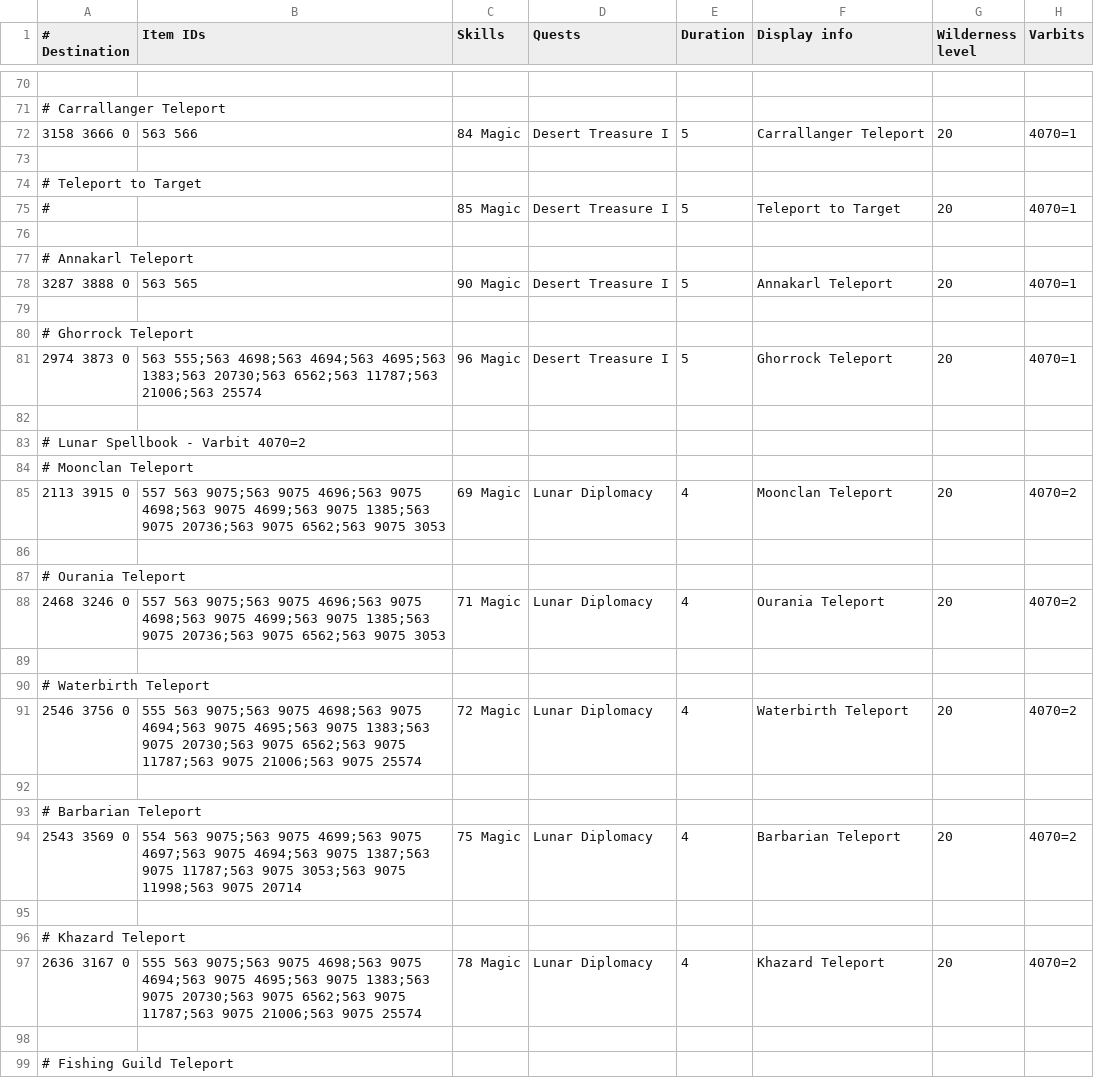
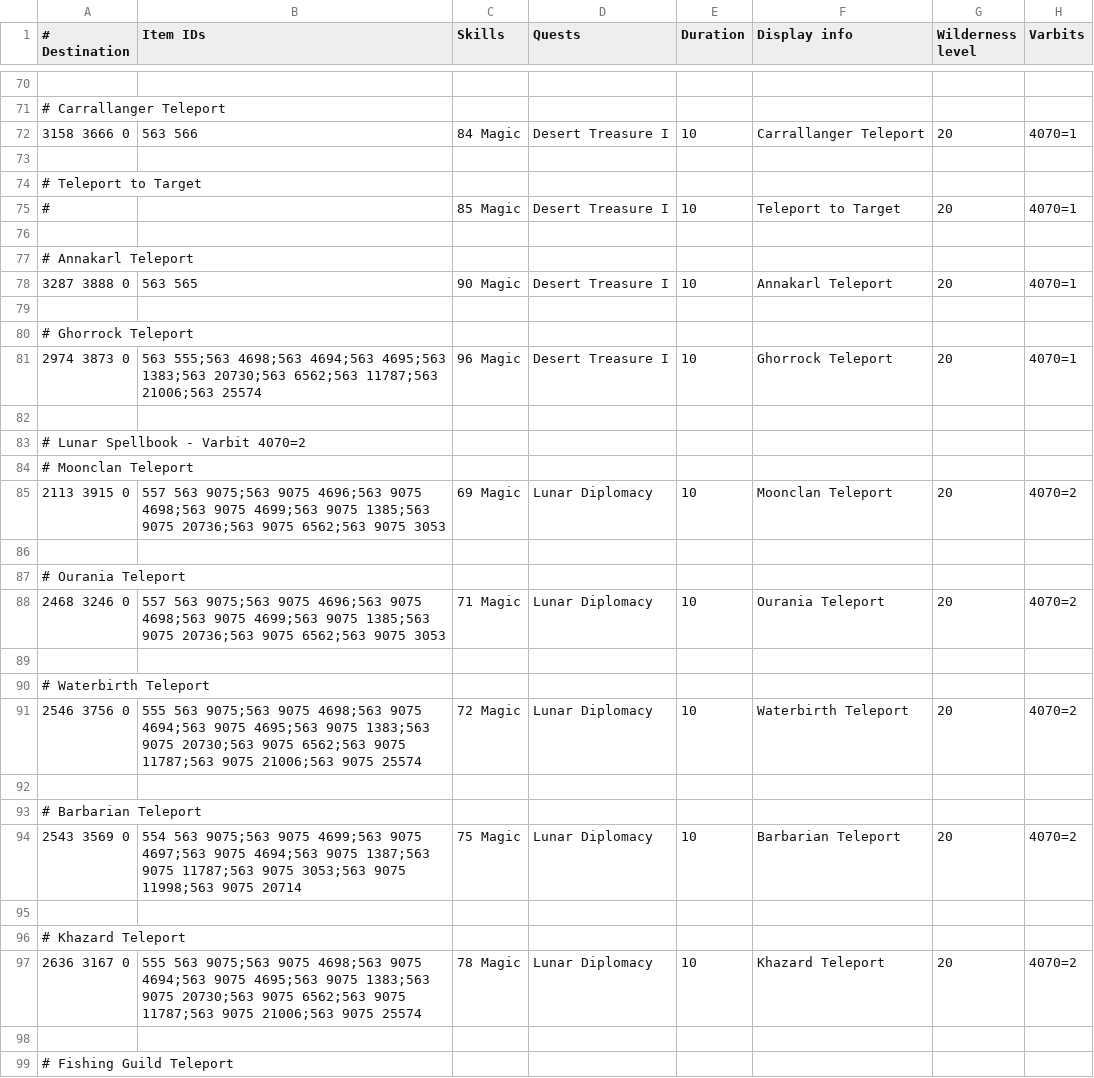
Before and after one commit to NewGenEng/Microbot, a TSV file: runelite-client/src/main/resources/net/runelite/client/plugins/microbot/shortestpath/teleportation_spells.tsv, drawn as a sheet; only a part is shown, gaps mark what is left out; the diff covers the shown part only.

```diff
--- a/runelite-client/src/main/resources/net/runelite/client/plugins/microbot/shortestpath/teleportation_spells.tsv
+++ b/runelite-client/src/main/resources/net/runelite/client/plugins/microbot/shortestpath/teleportation_spells.tsv
@@ -71,12 +71,12 @@
 # Carrallanger Teleport							
-3158 3666 0	563 566	84 Magic	Desert Treasure I	5	Carrallanger Teleport	20	4070=1
+3158 3666 0	563 566	84 Magic	Desert Treasure I	10	Carrallanger Teleport	20	4070=1
 							
 # Teleport to Target							
-#		85 Magic	Desert Treasure I	5	Teleport to Target	20	4070=1
+#		85 Magic	Desert Treasure I	10	Teleport to Target	20	4070=1
 							
 # Annakarl Teleport							
-3287 3888 0	563 565	90 Magic	Desert Treasure I	5	Annakarl Teleport	20	4070=1
+3287 3888 0	563 565	90 Magic	Desert Treasure I	10	Annakarl Teleport	20	4070=1
 							
 # Ghorrock Teleport							
-2974 3873 0	563 555;563 4698;563 4694;563 4695;563 1383;563 20730;563 6562;563 11787;563 21006;563 25574	96 Magic	Desert Treasure I	5	Ghorrock Teleport	20	4070=1
+2974 3873 0	563 555;563 4698;563 4694;563 4695;563 1383;563 20730;563 6562;563 11787;563 21006;563 25574	96 Magic	Desert Treasure I	10	Ghorrock Teleport	20	4070=1
 							
@@ -84,15 +84,15 @@
 # Moonclan Teleport							
-2113 3915 0	557 563 9075;563 9075 4696;563 9075 4698;563 9075 4699;563 9075 1385;563 9075 20736;563 9075 6562;563 9075 3053	69 Magic	Lunar Diplomacy	4	Moonclan Teleport	20	4070=2
+2113 3915 0	557 563 9075;563 9075 4696;563 9075 4698;563 9075 4699;563 9075 1385;563 9075 20736;563 9075 6562;563 9075 3053	69 Magic	Lunar Diplomacy	10	Moonclan Teleport	20	4070=2
 							
 # Ourania Teleport							
-2468 3246 0	557 563 9075;563 9075 4696;563 9075 4698;563 9075 4699;563 9075 1385;563 9075 20736;563 9075 6562;563 9075 3053	71 Magic	Lunar Diplomacy	4	Ourania Teleport	20	4070=2
+2468 3246 0	557 563 9075;563 9075 4696;563 9075 4698;563 9075 4699;563 9075 1385;563 9075 20736;563 9075 6562;563 9075 3053	71 Magic	Lunar Diplomacy	10	Ourania Teleport	20	4070=2
 							
 # Waterbirth Teleport							
-2546 3756 0	555 563 9075;563 9075 4698;563 9075 4694;563 9075 4695;563 9075 1383;563 9075 20730;563 9075 6562;563 9075 11787;563 9075 21006;563 9075 25574	72 Magic	Lunar Diplomacy	4	Waterbirth Teleport	20	4070=2
+2546 3756 0	555 563 9075;563 9075 4698;563 9075 4694;563 9075 4695;563 9075 1383;563 9075 20730;563 9075 6562;563 9075 11787;563 9075 21006;563 9075 25574	72 Magic	Lunar Diplomacy	10	Waterbirth Teleport	20	4070=2
 							
 # Barbarian Teleport							
-2543 3569 0	554 563 9075;563 9075 4699;563 9075 4697;563 9075 4694;563 9075 1387;563 9075 11787;563 9075 3053;563 9075 11998;563 9075 20714	75 Magic	Lunar Diplomacy	4	Barbarian Teleport	20	4070=2
+2543 3569 0	554 563 9075;563 9075 4699;563 9075 4697;563 9075 4694;563 9075 1387;563 9075 11787;563 9075 3053;563 9075 11998;563 9075 20714	75 Magic	Lunar Diplomacy	10	Barbarian Teleport	20	4070=2
 							
 # Khazard Teleport							
-2636 3167 0	555 563 9075;563 9075 4698;563 9075 4694;563 9075 4695;563 9075 1383;563 9075 20730;563 9075 6562;563 9075 11787;563 9075 21006;563 9075 25574	78 Magic	Lunar Diplomacy	4	Khazard Teleport	20	4070=2
+2636 3167 0	555 563 9075;563 9075 4698;563 9075 4694;563 9075 4695;563 9075 1383;563 9075 20730;563 9075 6562;563 9075 11787;563 9075 21006;563 9075 25574	78 Magic	Lunar Diplomacy	10	Khazard Teleport	20	4070=2
 							
```
Also changed, not shown: 24 edited cells elsewhere in this file, runelite-client/src/main/resources/net/runelite/client/plugins/microbot/shortestpath/quetzals.tsv.
